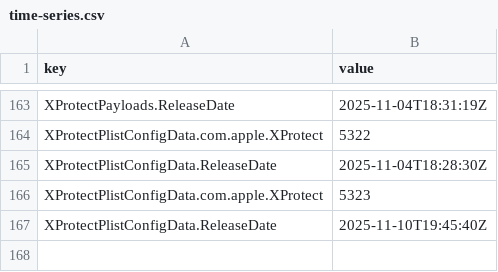
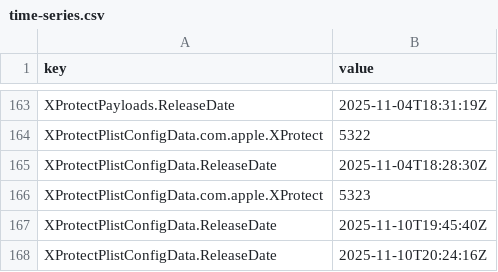
Before and after one commit to arenbhargav/sofa, a CSV file: time-series.csv, drawn as a sheet; only a part is shown, gaps mark what is left out; the diff names each change by its address in the sheet, - before the commit and + after, or states it on an @@ line.

```diff
--- a/time-series.csv
+++ b/time-series.csv
+row 168: XProtectPlistConfigData.ReleaseDate | 2025-11-10T20:24:16Z
```
Also changed, not shown: 11 other files.
